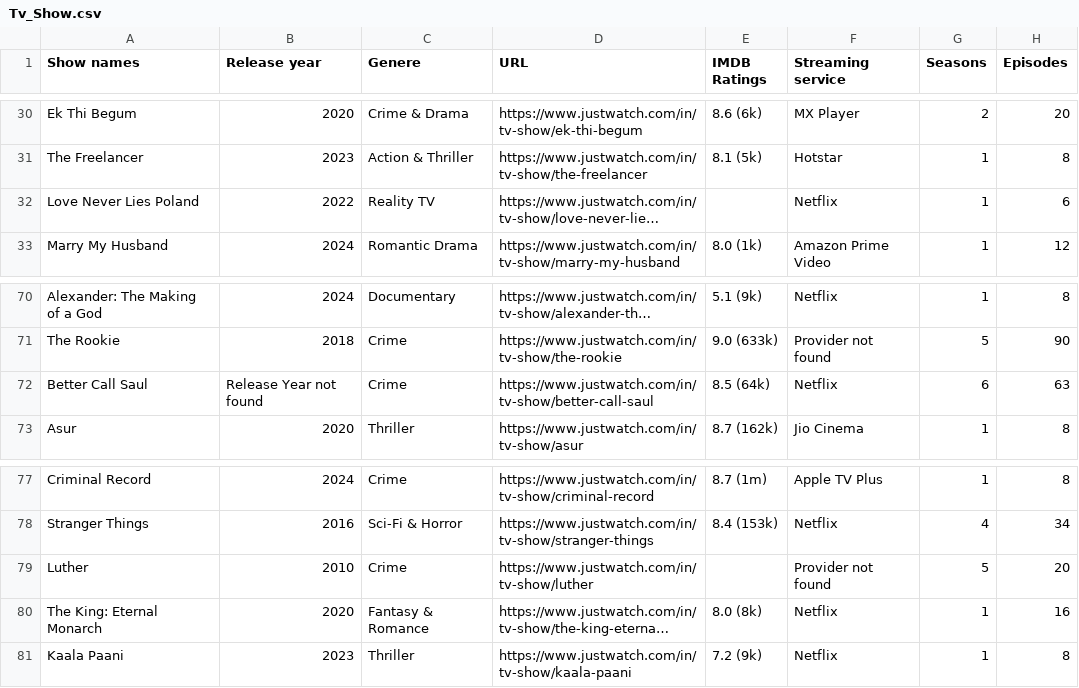
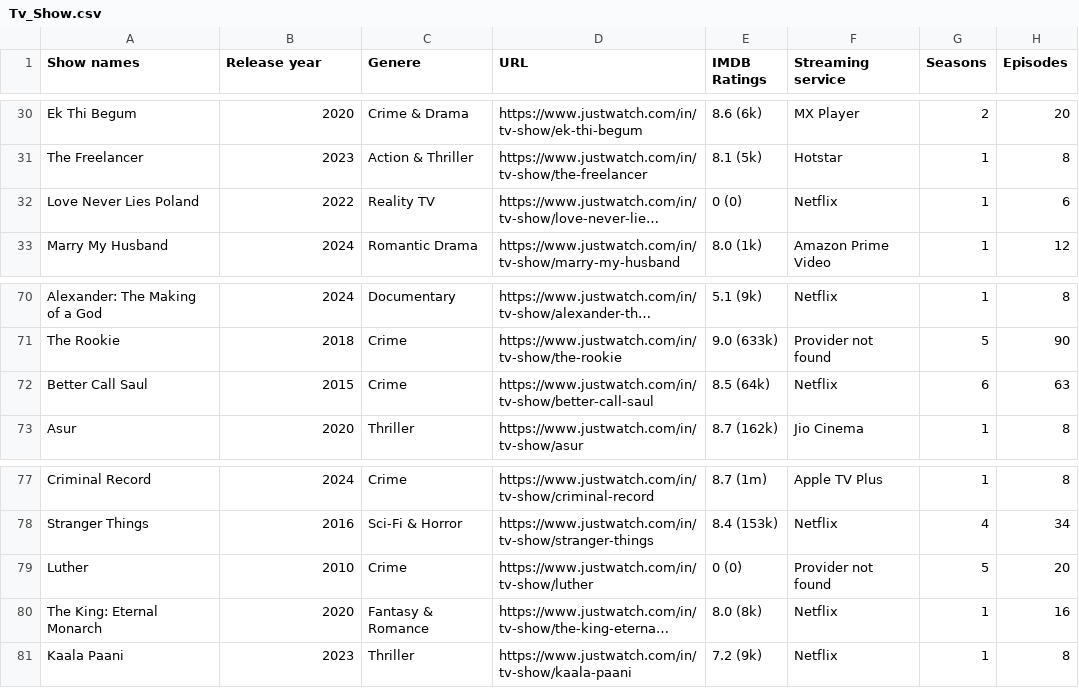
Before and after one commit to LucasAlec/CineStream, a CSV file: src/database/Tv_Show.csv, drawn as a sheet; only a part is shown, gaps mark what is left out; long unchanged cells end in …; the diff names each change by its address in the sheet, - before the commit and + after, or states it on an @@ line.

```diff
--- a/src/database/Tv_Show.csv
+++ b/src/database/Tv_Show.csv
-E32 (IMDB Ratings): (empty)
+E32 (IMDB Ratings): 0 (0)
-B72 (Release year): Release Year not found
+B72 (Release year): 2015
-E79 (IMDB Ratings): (empty)
+E79 (IMDB Ratings): 0 (0)
```
Also changed, not shown: 8 other files.
